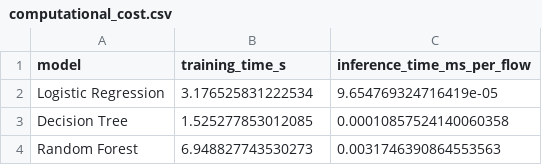
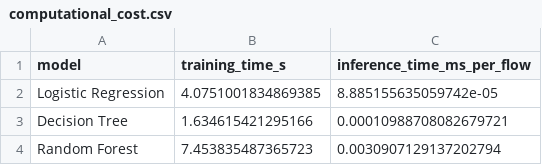
Before and after one commit to clara99gf/sdn-cybersecurity-ml, a CSV file: results/tables/computational_cost.csv, drawn as a sheet.

```diff
--- a/results/tables/computational_cost.csv
+++ b/results/tables/computational_cost.csv
@@ -1,4 +1,4 @@
 model,training_time_s,inference_time_ms_per_flow
-Logistic Regression,3.176525831222534,9.654769324716419e-05
-Decision Tree,1.525277853012085,0.00010857524140060358
-Random Forest,6.948827743530273,0.0031746390864553563
+Logistic Regression,4.0751001834869385,8.885155635059742e-05
+Decision Tree,1.634615421295166,0.00010988708082679721
+Random Forest,7.453835487365723,0.0030907129137202794
```
Also changed, not shown: results/tables/defense_detection_by_class.csv, 29 other files.
